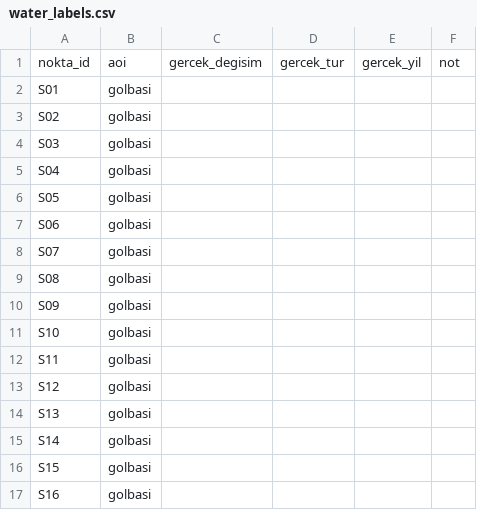
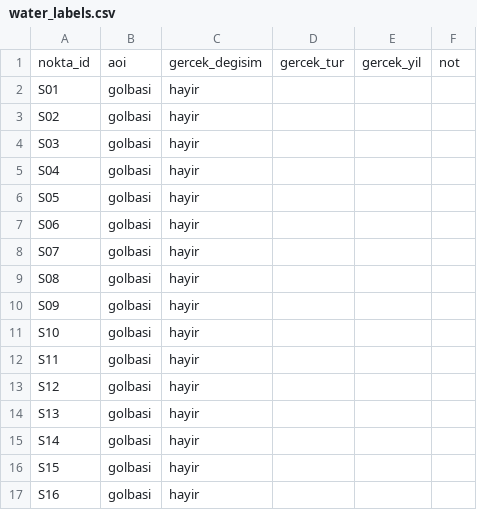
Before and after one commit to samettns/Tr-Changewatch, a CSV file: validation/water_labels.csv, drawn as a sheet.

```diff
--- a/validation/water_labels.csv
+++ b/validation/water_labels.csv
@@ -1,17 +1,17 @@
 nokta_id,aoi,gercek_degisim,gercek_tur,gercek_yil,not
-S01,golbasi,,,,
-S02,golbasi,,,,
-S03,golbasi,,,,
-S04,golbasi,,,,
-S05,golbasi,,,,
-S06,golbasi,,,,
-S07,golbasi,,,,
-S08,golbasi,,,,
-S09,golbasi,,,,
-S10,golbasi,,,,
-S11,golbasi,,,,
-S12,golbasi,,,,
-S13,golbasi,,,,
-S14,golbasi,,,,
-S15,golbasi,,,,
-S16,golbasi,,,,
+S01,golbasi,hayir,,,
+S02,golbasi,hayir,,,
+S03,golbasi,hayir,,,
+S04,golbasi,hayir,,,
+S05,golbasi,hayir,,,
+S06,golbasi,hayir,,,
+S07,golbasi,hayir,,,
+S08,golbasi,hayir,,,
+S09,golbasi,hayir,,,
+S10,golbasi,hayir,,,
+S11,golbasi,hayir,,,
+S12,golbasi,hayir,,,
+S13,golbasi,hayir,,,
+S14,golbasi,hayir,,,
+S15,golbasi,hayir,,,
+S16,golbasi,hayir,,,
```
Also changed, not shown: validation/labels.csv.
